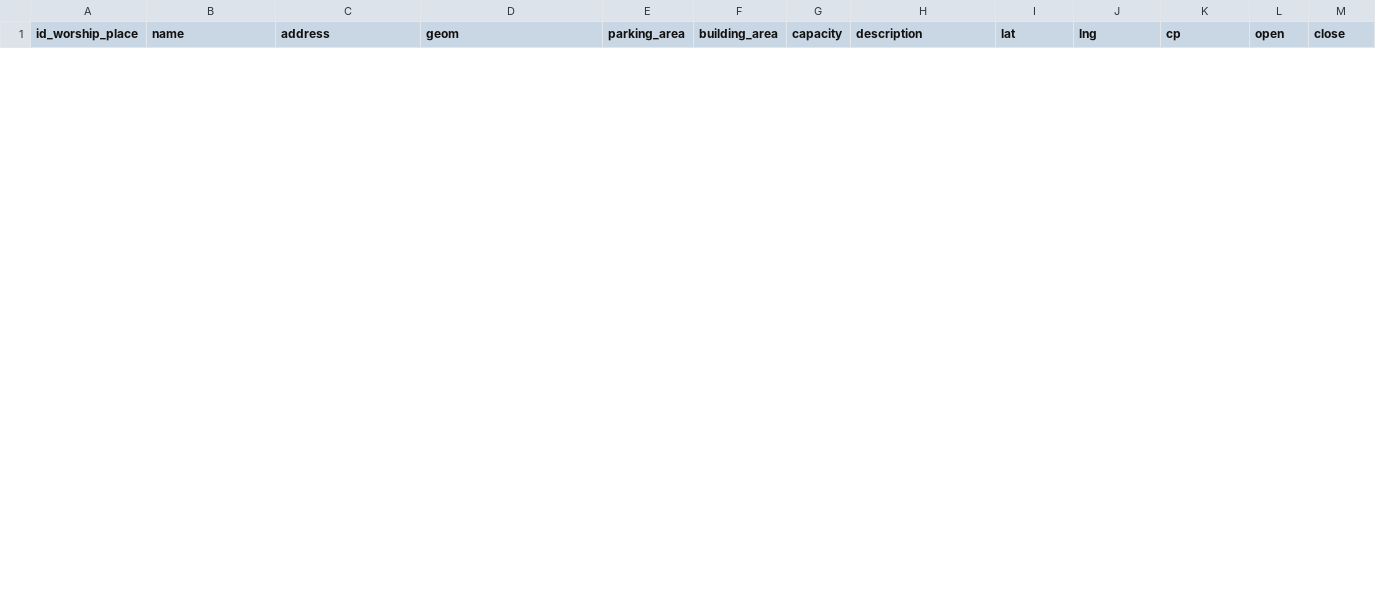
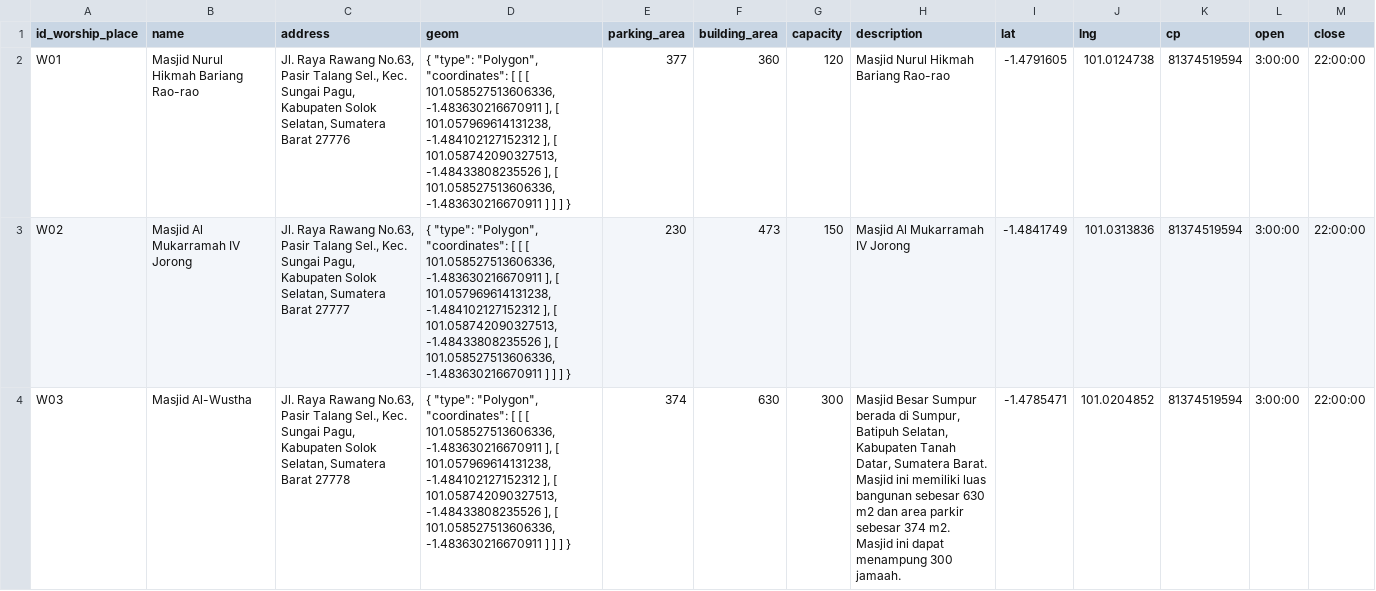
Before and after one commit to ranggi21/desa1000, a CSV file: writable/seeds/worship_place.csv, drawn as a sheet; only a part is shown; the diff covers the shown part only; the diff names each change by its address in the sheet, - before the commit and + after, or states it on an @@ line.

```diff
--- a/writable/seeds/worship_place.csv
+++ b/writable/seeds/worship_place.csv
+row 2: W01 | Masjid Nurul Hikmah Bariang Rao-rao | Jl. Raya Rawang No.63, Pasir Talang Sel., Kec. Sungai Pagu, Kabupaten Solok Selatan, Sumatera Barat 27776 | { "type": "Polygon", "coordinates": [ [ [ 101.058527513606336, -1.483630216670911 ], [ 101.057969614131238, -1.484102127152312 ], [ 101.058742090327513, -1.48433808235526 ], [ 101.058527513606336, -1.483630216670911 ] ] ] } | 377 | 360 | 120 | Masjid Nurul Hikmah Bariang Rao-rao | -1.4791605 | 101.0124738 | 81374519594 | 3:00:00 | 22:00:00
+row 3: W02 | Masjid Al Mukarramah IV Jorong | Jl. Raya Rawang No.63, Pasir Talang Sel., Kec. Sungai Pagu, Kabupaten Solok Selatan, Sumatera Barat 27777 | { "type": "Polygon", "coordinates": [ [ [ 101.058527513606336, -1.483630216670911 ], [ 101.057969614131238, -1.484102127152312 ], [ 101.058742090327513, -1.48433808235526 ], [ 101.058527513606336, -1.483630216670911 ] ] ] } | 230 | 473 | 150 | Masjid Al Mukarramah IV Jorong | -1.4841749 | 101.0313836 | 81374519594 | 3:00:00 | 22:00:00
+row 4: W03 | Masjid Al-Wustha | Jl. Raya Rawang No.63, Pasir Talang Sel., Kec. Sungai Pagu, Kabupaten Solok Selatan, Sumatera Barat 27778 | { "type": "Polygon", "coordinates": [ [ [ 101.058527513606336, -1.483630216670911 ], [ 101.057969614131238, -1.484102127152312 ], [ 101.058742090327513, -1.48433808235526 ], [ 101.058527513606336, -1.483630216670911 ] ] ] } | 374 | 630 | 300 | Masjid Besar Sumpur berada di Sumpur, Batipuh Selatan, Kabupaten Tanah Datar, Sumatera Barat. Masjid ini memiliki luas bangunan sebesar 630 m2 dan area parkir sebesar 374 m2. Masjid ini dapat menampung 300 jamaah. | -1.4785471 | 101.0204852 | 81374519594 | 3:00:00 | 22:00:00
```
Also changed, not shown: 3 added rows and 5 removed rows elsewhere in this file, writable/seeds/culinary_place.csv, writable/seeds/souvenir.csv, 5 other files.
